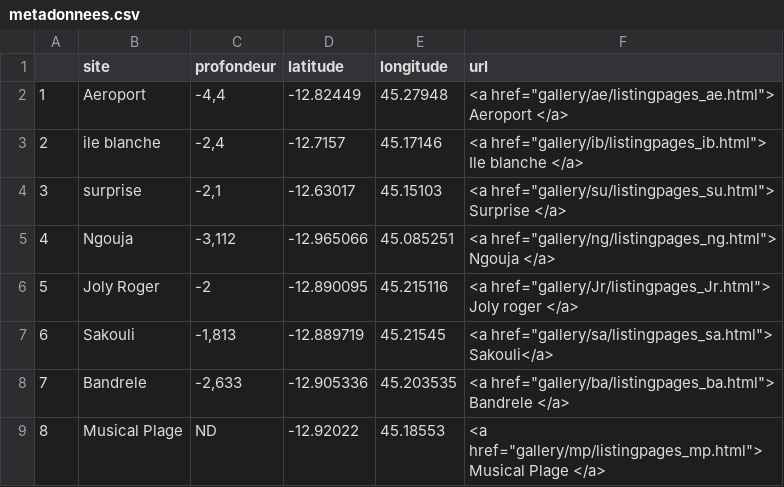
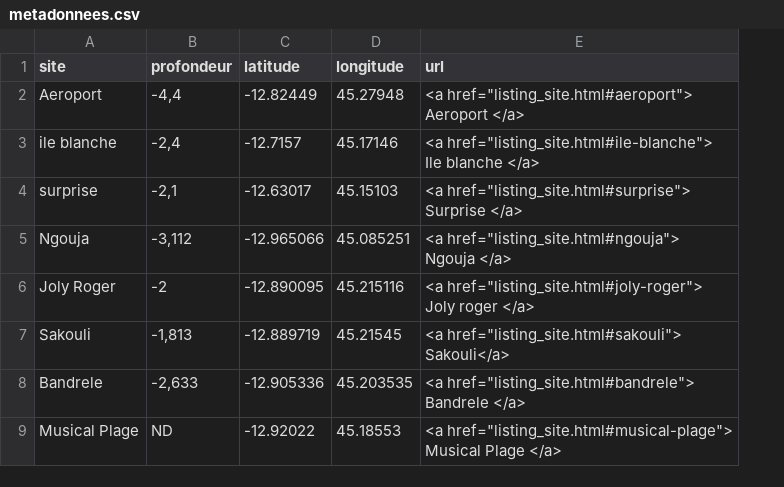
Before and after one commit to fguilhaumon/futureMaoreReefs, a CSV file: metadonnees.csv, drawn as a sheet; removed rows and columns are numbered as before the commit, all else as after; the diff names each change by its address in the sheet, - before the commit and + after, or states it on an @@ line.

Commit message:
Add new listing pages add new features add design and add a lot of energy.

```diff
--- a/metadonnees.csv
+++ b/metadonnees.csv
-column A, rows 2-9: 1 | 2 | 3 | 4 | 5 | 6 | 7 | 8
-E2 (url): <a href="gallery/ae/listingpages_ae.html"> Aeroport </a>
+E2 (url): <a href="listing_site.html#aeroport"> Aeroport </a>
-E3 (url): <a href="gallery/ib/listingpages_ib.html"> Ile blanche…
+E3 (url): <a href="listing_site.html#ile-blanche"> Ile blanche…
-E4 (url): <a href="gallery/su/listingpages_su.html"> Surprise </a>
+E4 (url): <a href="listing_site.html#surprise"> Surprise </a>
-E5 (url): <a href="gallery/ng/listingpages_ng.html"> Ngouja </a>
+E5 (url): <a href="listing_site.html#ngouja"> Ngouja </a>
-E6 (url): <a href="gallery/Jr/listingpages_Jr.html"> Joly roger…
+E6 (url): <a href="listing_site.html#joly-roger"> Joly roger…
-E7 (url): <a href="gallery/sa/listingpages_sa.html"> Sakouli</a>
+E7 (url): <a href="listing_site.html#sakouli"> Sakouli</a>
-E8 (url): <a href="gallery/ba/listingpages_ba.html"> Bandrele </a>
+E8 (url): <a href="listing_site.html#bandrele"> Bandrele </a>
-E9 (url): <a href="gallery/mp/listingpages_mp.html"> Musical Plage…
+E9 (url): <a href="listing_site.html#musical-plage"> Musical Plage…
```
Also changed, not shown: 50 other files.
